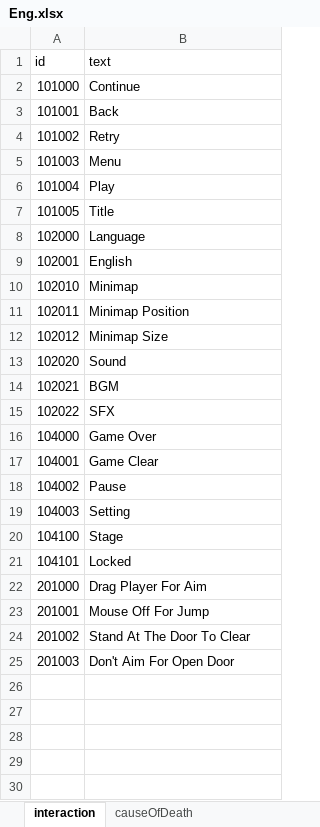
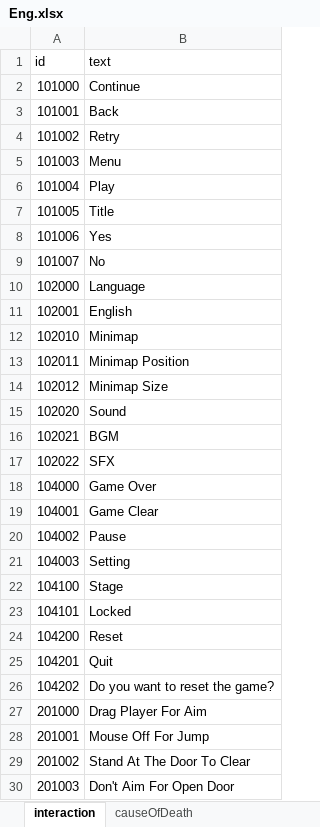
Before and after one commit to haggy06/Sub_Proj, an Excel workbook: Assets/Excel/Eng.xlsx, sheet interaction, drawn as a sheet; values as stored, in another font and other column widths than the file's, no borders; the diff names each change by its address in the sheet, - before the commit and + after, or states it on an @@ line.

```diff
--- a/Assets/Excel/Eng.xlsx (sheet interaction)
+++ b/Assets/Excel/Eng.xlsx (sheet interaction)
+row 8: 101006 | Yes
+row 9: 101007 | No
+row 24: 104200 | Reset
+row 25: 104201 | Quit
+row 26: 104202 | Do you want to reset the game?
```
Also changed, not shown: sheet causeOfDeath, Assets/Excel/Kor.xlsx, 57 other files.
